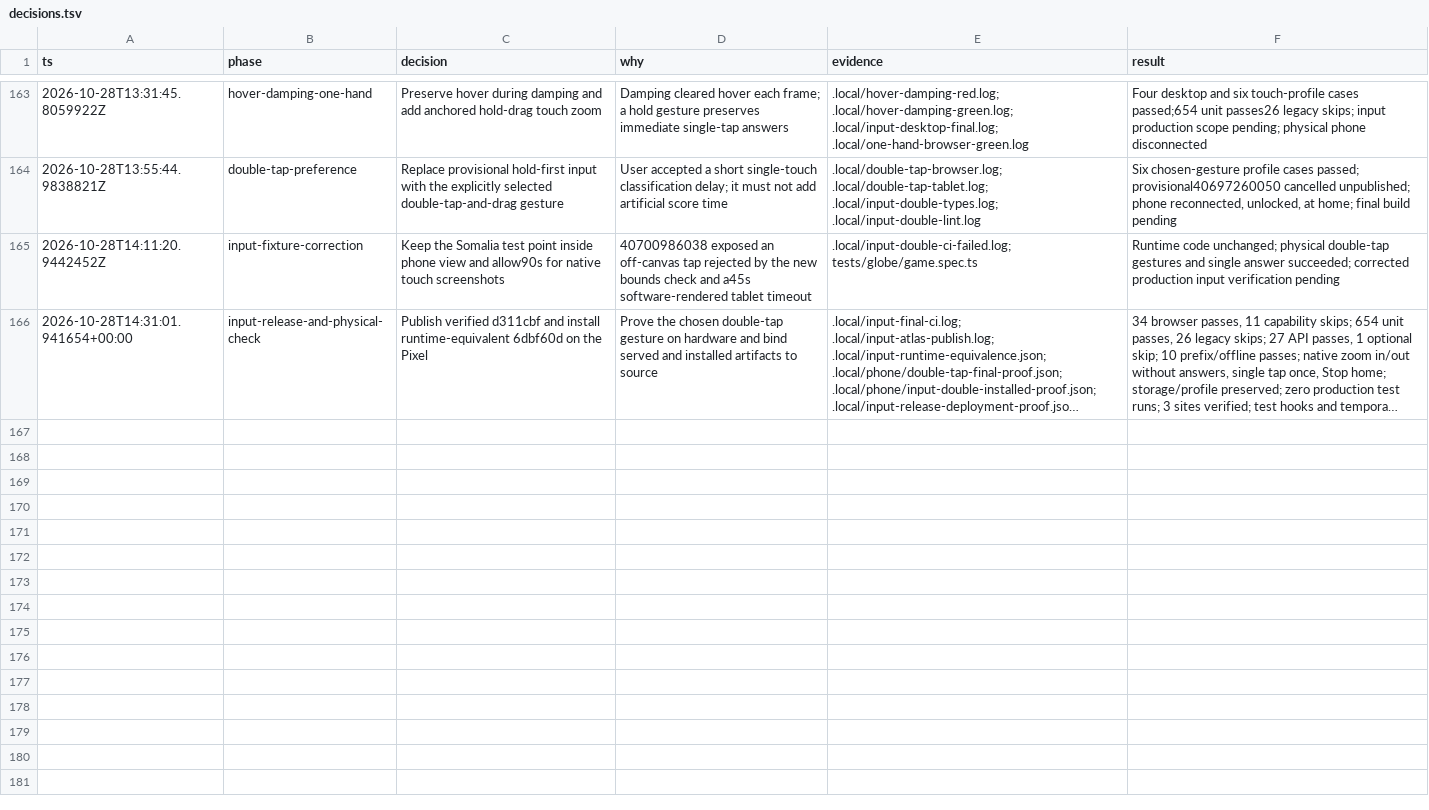
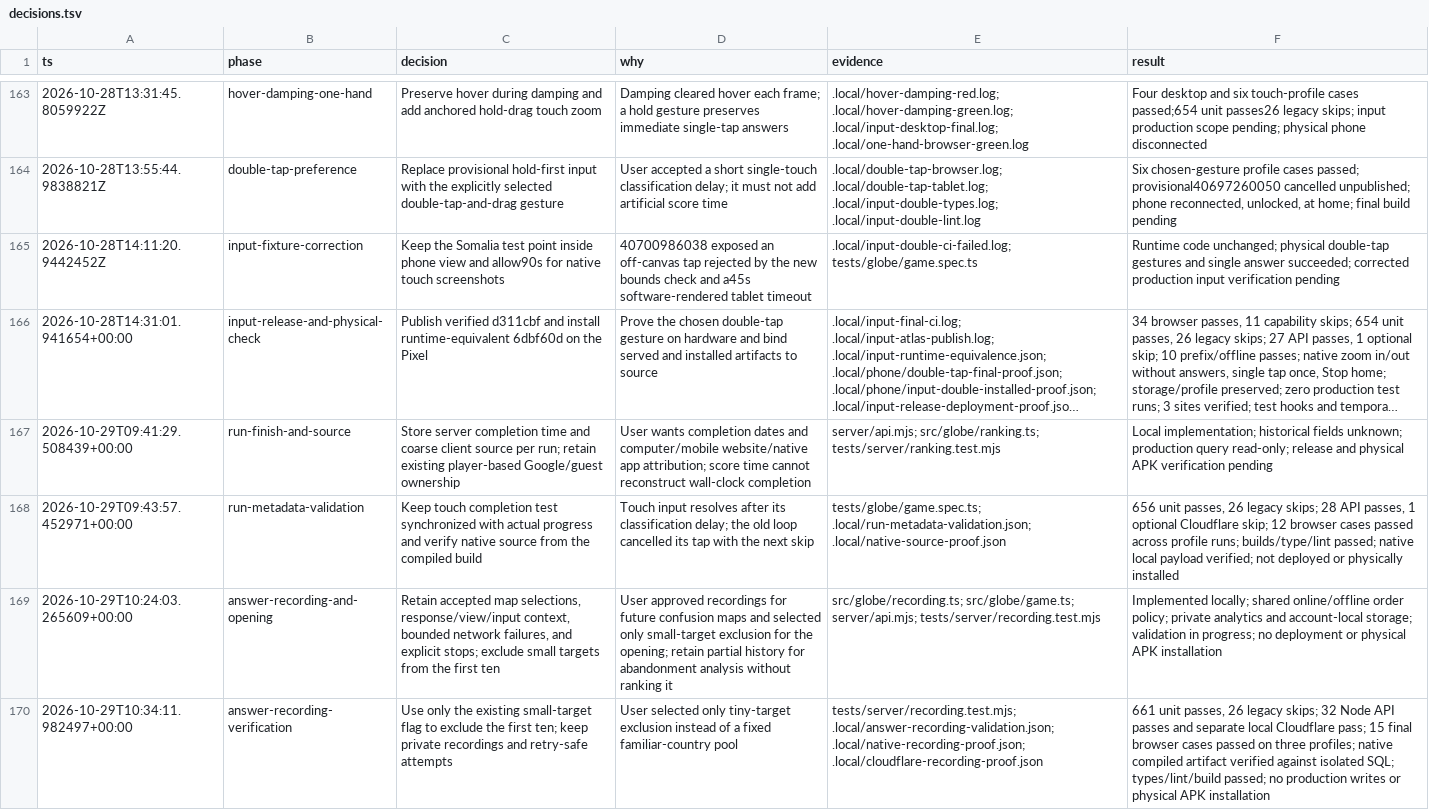
Before and after one commit to kmarchais/geography-game, a TSV file: docs/decisions.tsv, drawn as a sheet; only a part is shown, gaps mark what is left out; long unchanged cells end in …; the diff covers the shown part only; the diff names each change by its address in the sheet, - before the commit and + after, or states it on an @@ line.

Commit message:
Record run analytics and add detailed personal rankings

```diff
--- a/docs/decisions.tsv
+++ b/docs/decisions.tsv
+row 167: 2026-10-29T09:41:29.508439+00:00 | run-finish-and-source | Store server completion time and coarse client source per run; retain existing player-based Google/guest ownership | User wants completion dates and computer/mobile website/native app attribution; score time cannot reconstruct wall-clock completion | server/api.mjs; src/globe/ranking.ts; tests/server/ranking.test.mjs | Local implementation; historical fields unknown; production query read-only; release and physical APK verification pending
+row 168: 2026-10-29T09:43:57.452971+00:00 | run-metadata-validation | Keep touch completion test synchronized with actual progress and verify native source from the compiled build | Touch input resolves after its classification delay; the old loop cancelled its tap with the next skip | tests/globe/game.spec.ts; .local/run-metadata-validation.json; .local/native-source-proof.json | 656 unit passes, 26 legacy skips; 28 API passes, 1 optional Cloudflare skip; 12 browser cases passed across profile runs; builds/type/lint passed; native local payload verified; not deployed or physically installed
+row 169: 2026-10-29T10:24:03.265609+00:00 | answer-recording-and-opening | Retain accepted map selections, response/view/input context, bounded network failures, and explicit stops; exclude small targets from the first ten | User approved recordings for future confusion maps and selected only small-target exclusion for the opening; retain partial history for abandonment analysis without ranking it | src/globe/recording.ts; src/globe/game.ts; server/api.mjs; tests/server/recording.test.mjs | Implemented locally; shared online/offline order policy; private analytics and account-local storage; validation in progress; no deployment or physical APK installation
+row 170: 2026-10-29T10:34:11.982497+00:00 | answer-recording-verification | Use only the existing small-target flag to exclude the first ten; keep private recordings and retry-safe attempts | User selected only tiny-target exclusion instead of a fixed familiar-country pool | tests/server/recording.test.mjs; .local/answer-recording-validation.json; .local/native-recording-proof.json; .local/cloudflare-recording-proof.json | 661 unit passes, 26 legacy skips; 32 Node API passes and separate local Cloudflare pass; 15 final browser cases passed on three profiles; native compiled artifact verified against isolated SQL; types/lint/build passed; no production writes or physical APK installation
```
Also changed, not shown: 4 added rows elsewhere in this file, 22 other files.
